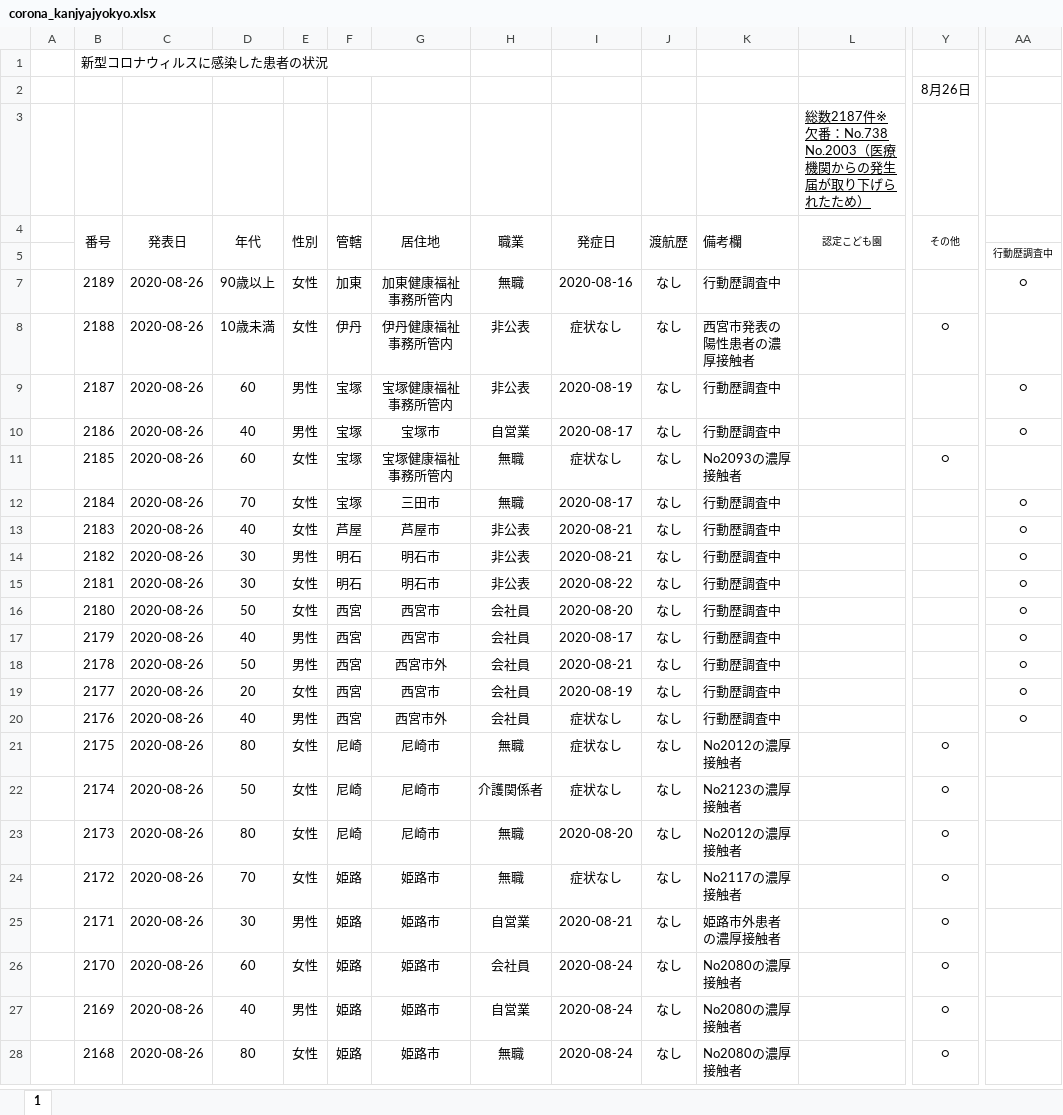
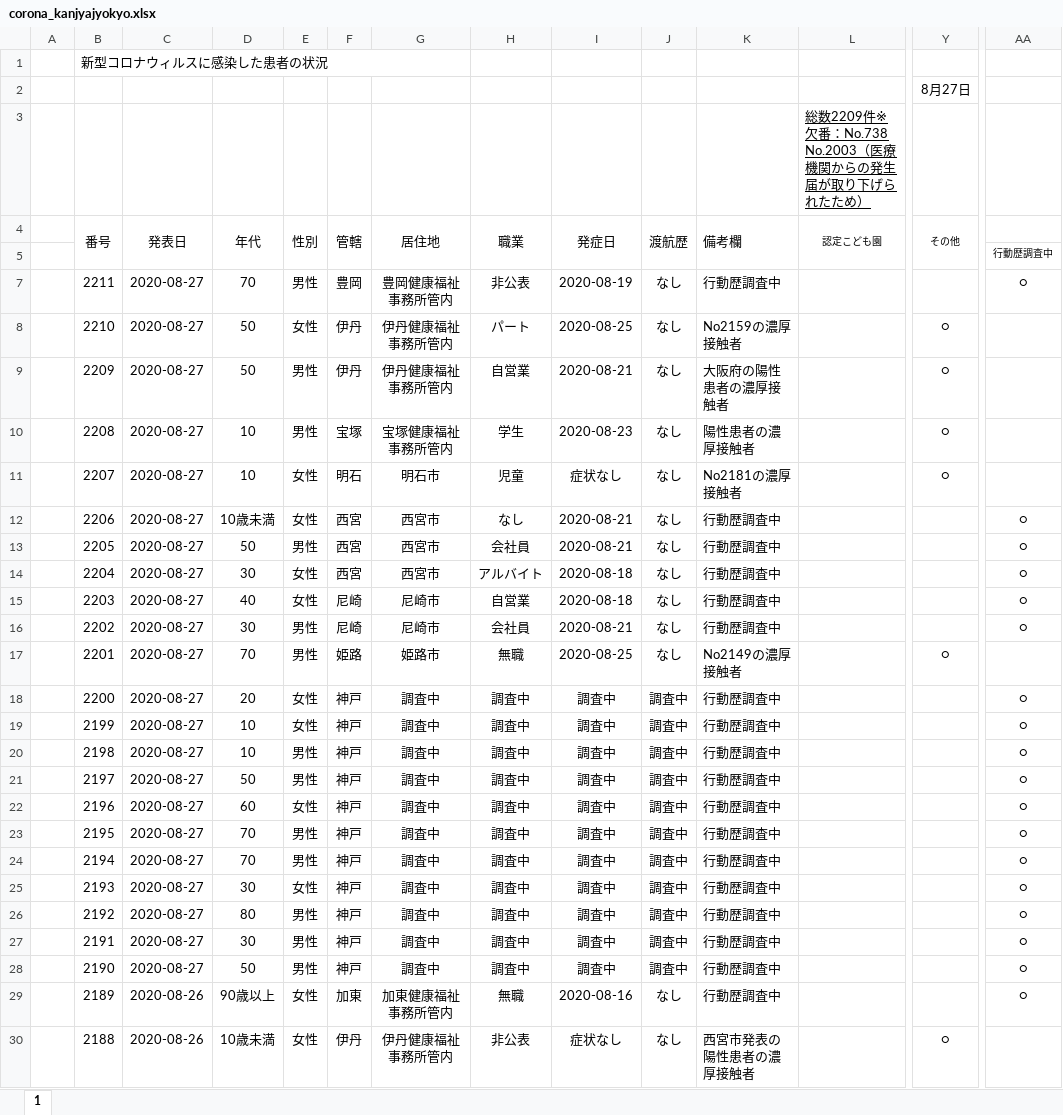
Before and after one commit to imabari/hyougo-covid19, an Excel workbook: corona_kanjyajyokyo.xlsx, sheet 1, drawn as a sheet; only a part is shown, gaps mark what is left out; the shorter side is filled out with more unchanged rows; values as stored, in another font and other column widths than the file's, no borders; charts and pictures and conditional formats not drawn; rows hold the shown columns only; the diff covers the shown part only; the diff names each change by its address in the sheet, - before the commit and + after, or states it on an @@ line.

```diff
--- a/corona_kanjyajyokyo.xlsx (sheet 1)
+++ b/corona_kanjyajyokyo.xlsx (sheet 1)
-Y2 (その他): 8月26日
+Y2 (その他): 8月27日
-L3 (認定こども園): 総数2187件※欠番…
+L3 (認定こども園): 総数2209件※欠番…
+row 7:  | 2211 | 2020-08-27 | 70 | 男性 | 豊岡 | 豊岡健康福祉事務所管内 | 非公表 | 2020-08-19 | なし | 行動歴調査中 |  |  | ○
+row 8:  | 2210 | 2020-08-27 | 50 | 女性 | 伊丹 | 伊丹健康福祉事務所管内 | パート | 2020-08-25 | なし | No2159の濃厚接触者 |  | ○
+row 9:  | 2209 | 2020-08-27 | 50 | 男性 | 伊丹 | 伊丹健康福祉事務所管内 | 自営業 | 2020-08-21 | なし | 大阪府の陽性患者の濃厚接触者 |  | ○
+row 10:  | 2208 | 2020-08-27 | 10 | 男性 | 宝塚 | 宝塚健康福祉事務所管内 | 学生 | 2020-08-23 | なし | 陽性患者の濃厚接触者 |  | ○
+row 11:  | 2207 | 2020-08-27 | 10 | 女性 | 明石 | 明石市 | 児童 | 症状なし | なし | No2181の濃厚接触者 |  | ○
+row 12:  | 2206 | 2020-08-27 | 10歳未満 | 女性 | 西宮 | 西宮市 | なし | 2020-08-21 | なし | 行動歴調査中 |  |  | ○
+row 13:  | 2205 | 2020-08-27 | 50 | 男性 | 西宮 | 西宮市 | 会社員 | 2020-08-21 | なし | 行動歴調査中 |  |  | ○
+row 14:  | 2204 | 2020-08-27 | 30 | 女性 | 西宮 | 西宮市 | アルバイト | 2020-08-18 | なし | 行動歴調査中 |  |  | ○
+row 15:  | 2203 | 2020-08-27 | 40 | 女性 | 尼崎 | 尼崎市 | 自営業 | 2020-08-18 | なし | 行動歴調査中 |  |  | ○
+row 16:  | 2202 | 2020-08-27 | 30 | 男性 | 尼崎 | 尼崎市 | 会社員 | 2020-08-21 | なし | 行動歴調査中 |  |  | ○
+row 17:  | 2201 | 2020-08-27 | 70 | 男性 | 姫路 | 姫路市 | 無職 | 2020-08-25 | なし | No2149の濃厚接触者 |  | ○
+row 18:  | 2200 | 2020-08-27 | 20 | 女性 | 神戸 | 調査中 | 調査中 | 調査中 | 調査中 | 行動歴調査中 |  |  | ○
+row 19:  | 2199 | 2020-08-27 | 10 | 女性 | 神戸 | 調査中 | 調査中 | 調査中 | 調査中 | 行動歴調査中 |  |  | ○
+row 20:  | 2198 | 2020-08-27 | 10 | 男性 | 神戸 | 調査中 | 調査中 | 調査中 | 調査中 | 行動歴調査中 |  |  | ○
+row 21:  | 2197 | 2020-08-27 | 50 | 男性 | 神戸 | 調査中 | 調査中 | 調査中 | 調査中 | 行動歴調査中 |  |  | ○
+row 22:  | 2196 | 2020-08-27 | 60 | 女性 | 神戸 | 調査中 | 調査中 | 調査中 | 調査中 | 行動歴調査中 |  |  | ○
+row 23:  | 2195 | 2020-08-27 | 70 | 男性 | 神戸 | 調査中 | 調査中 | 調査中 | 調査中 | 行動歴調査中 |  |  | ○
+row 24:  | 2194 | 2020-08-27 | 70 | 男性 | 神戸 | 調査中 | 調査中 | 調査中 | 調査中 | 行動歴調査中 |  |  | ○
+row 25:  | 2193 | 2020-08-27 | 30 | 女性 | 神戸 | 調査中 | 調査中 | 調査中 | 調査中 | 行動歴調査中 |  |  | ○
+row 26:  | 2192 | 2020-08-27 | 80 | 男性 | 神戸 | 調査中 | 調査中 | 調査中 | 調査中 | 行動歴調査中 |  |  | ○
+row 27:  | 2191 | 2020-08-27 | 30 | 男性 | 神戸 | 調査中 | 調査中 | 調査中 | 調査中 | 行動歴調査中 |  |  | ○
+row 28:  | 2190 | 2020-08-27 | 50 | 男性 | 神戸 | 調査中 | 調査中 | 調査中 | 調査中 | 行動歴調査中 |  |  | ○
```
Also changed, not shown: 408 edited cells and cell formats elsewhere in this sheet, formulas that keep their value, charts or pictures, daily_kanja.xlsx, 3 other files.
